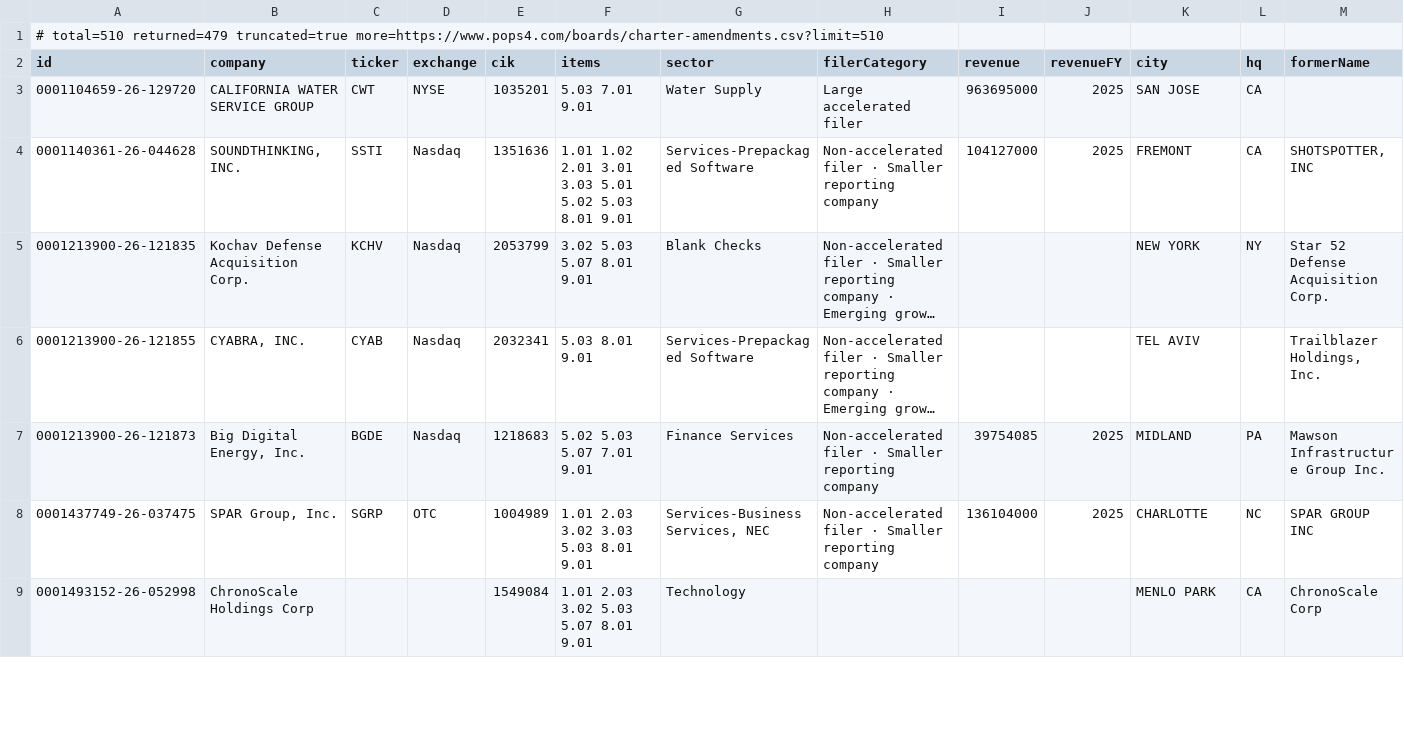
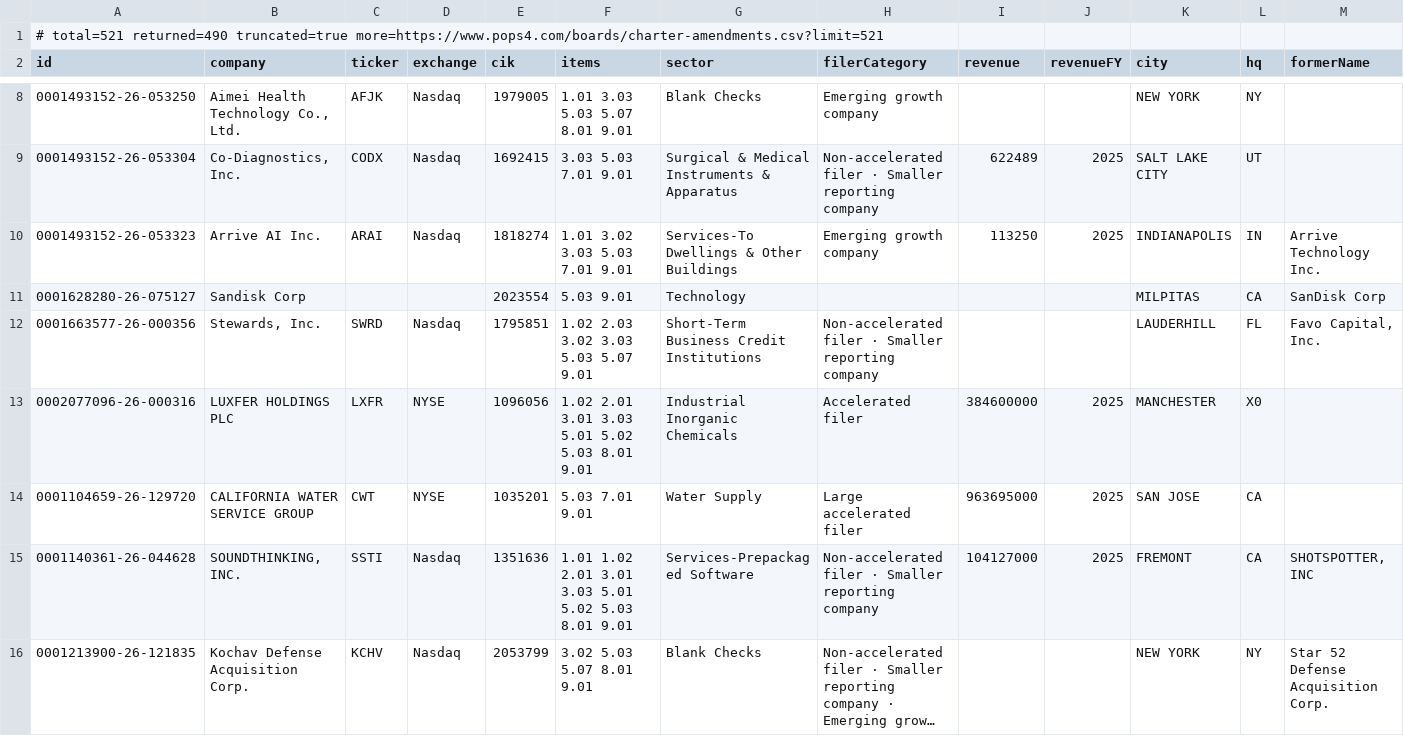
Before and after one commit to HuangGoodmanAgency/filing-boards, a CSV file: data/charter-amendments.csv, drawn as a sheet; only a part is shown, gaps mark what is left out; the shorter side is filled out with more unchanged rows; long unchanged cells end in …; rows hold the shown columns only; the diff covers the shown part only; the diff names each change by its address in the sheet, - before the commit and + after, or states it on an @@ line.

Commit message:
Filing boards: 2026-11-20

```diff
--- a/data/charter-amendments.csv
+++ b/data/charter-amendments.csv
-A1 (id): # total=510 returned=479 truncated=true more=https://www.pops4.com/boards/charter-amendments.csv?limit=510
+A1 (id): # total=521 returned=490 truncated=true more=https://www.pops4.com/boards/charter-amendments.csv?limit=521
+row 8: 0001493152-26-053250 | Aimei Health Technology Co., Ltd. | AFJK | Nasdaq | 1979005 | 1.01 3.03 5.03 5.07 8.01 9.01 | Blank Checks | Emerging growth company |  |  | NEW YORK | NY
+row 9: 0001493152-26-053304 | Co-Diagnostics, Inc. | CODX | Nasdaq | 1692415 | 3.03 5.03 7.01 9.01 | Surgical & Medical Instruments & Apparatus | Non-accelerated filer · Smaller reporting company | 622489 | 2025 | SALT LAKE CITY | UT
+row 10: 0001493152-26-053323 | Arrive AI Inc. | ARAI | Nasdaq | 1818274 | 1.01 3.02 3.03 5.03 7.01 9.01 | Services-To Dwellings & Other Buildings | Emerging growth company | 113250 | 2025 | INDIANAPOLIS | IN | Arrive Technology Inc.
+row 11: 0001628280-26-075127 | Sandisk Corp |  |  | 2023554 | 5.03 9.01 | Technology |  |  |  | MILPITAS | CA | SanDisk Corp
+row 12: 0001663577-26-000356 | Stewards, Inc. | SWRD | Nasdaq | 1795851 | 1.02 2.03 3.02 3.03 5.03 5.07 9.01 | Short-Term Business Credit Institutions | Non-accelerated filer · Smaller reporting company |  |  | LAUDERHILL | FL | Favo Capital, Inc.
+row 13: 0002077096-26-000316 | LUXFER HOLDINGS PLC | LXFR | NYSE | 1096056 | 1.02 2.01 3.01 3.03 5.01 5.02 5.03 8.01 9.01 | Industrial Inorganic Chemicals | Accelerated filer | 384600000 | 2025 | MANCHESTER | X0
```
Also changed, not shown: 5 added rows elsewhere in this file, data/annual-meetings.csv, data/cmo-moves.csv, 25 other files.
